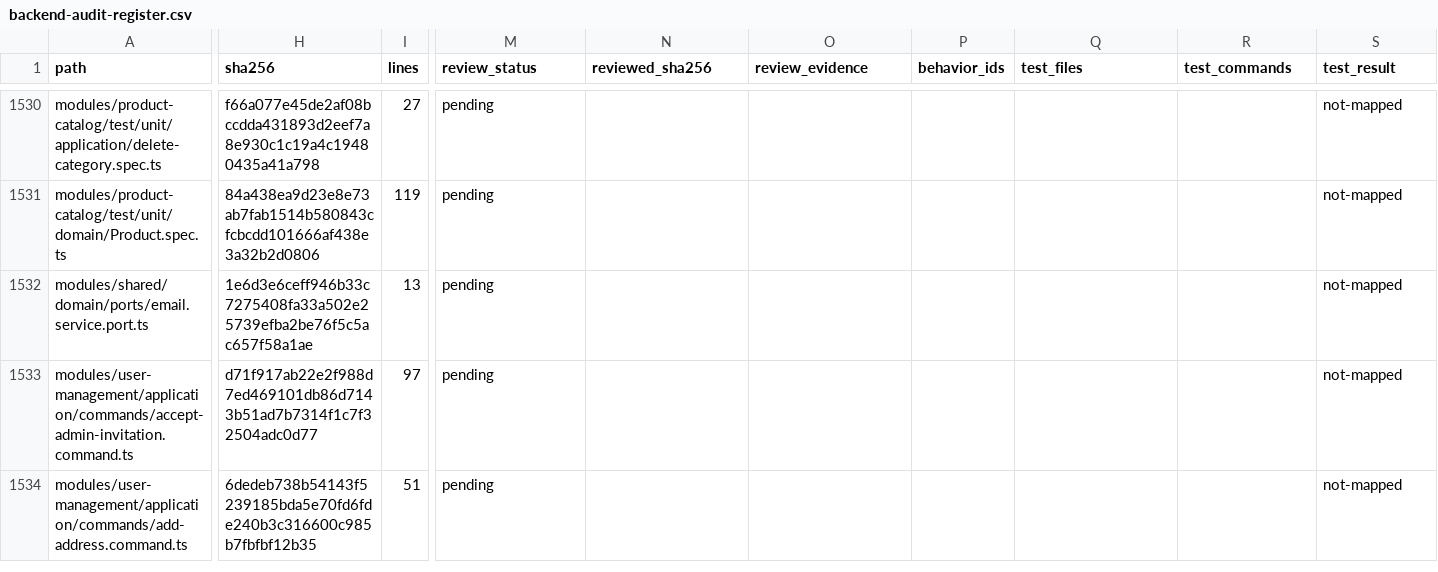
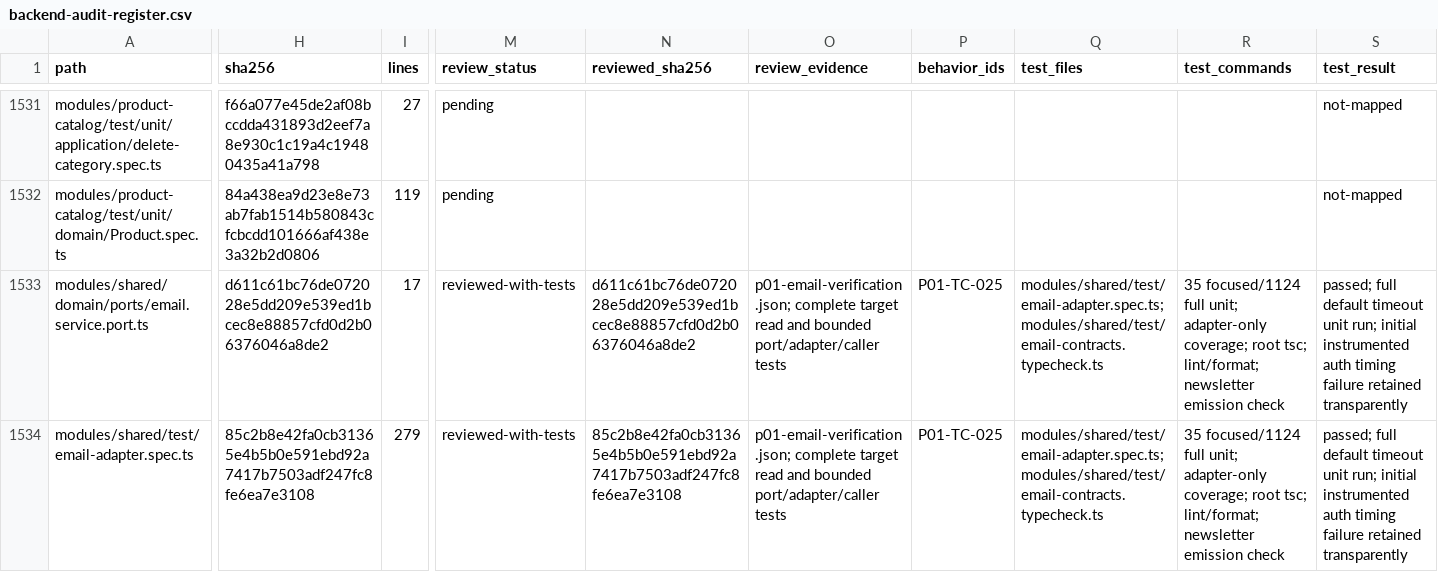
Before and after one commit to Tasheen2002/Enterprise-level-E-Commerce-application, a CSV file: docs/reviews/backend-audit-register.csv, drawn as a sheet; only a part is shown, gaps mark what is left out; the shorter side is filled out with more unchanged rows; addresses are those after the commit; rows hold the shown columns only; the diff covers the shown part only; the diff names each change by its address in the sheet, - before the commit and + after, or states it on an @@ line.

Commit message:
fix(shared): secure email templates and expose submission failures
Remove adapter token/preview logging, propagate delivery failures in every mode, reject partial recipient failures, share lazy initialization and require an explicit SMTP host. Validate link protocols/origins and escape HTML values.

Separate generic email submission from auth templates without breaking legacy ports. Add 29 runtime cases and compiler contracts; verify 35 focused tests, 1124 default-timeout unit tests, root TypeScript and lint/format. Record target coverage and open SMTP configuration/capture and owning workflow reviews.

```diff
--- a/docs/reviews/backend-audit-register.csv
+++ b/docs/reviews/backend-audit-register.csv
-H1533 (sha256): 1e6d3e6ceff946b33c7275408fa33a502e25739efba2be76f5c5ac657f58a1ae
+H1533 (sha256): d611c61bc76de072028e5dd209e539ed1bcec8e88857cfd0d2b06376046a8de2
-I1533 (lines): 13
+I1533 (lines): 17
-M1533 (review_status): pending
+M1533 (review_status): reviewed-with-tests
-N1533 (reviewed_sha256): (empty)
+N1533 (reviewed_sha256): d611c61bc76de072028e5dd209e539ed1bcec8e88857cfd0d2b06376046a8de2
-O1533 (review_evidence): (empty)
+O1533 (review_evidence): p01-email-verification.json; complete target read and bounded port/adapter/caller tests
-P1533 (behavior_ids): (empty)
+P1533 (behavior_ids): P01-TC-025
-Q1533 (test_files): (empty)
+Q1533 (test_files): modules/shared/test/email-adapter.spec.ts;modules/shared/test/email-contracts.typecheck.ts
-R1533 (test_commands): (empty)
+R1533 (test_commands): 35 focused/1124 full unit; adapter-only coverage; root tsc; lint/format; newsletter emission check
-S1533 (test_result): not-mapped
+S1533 (test_result): passed; full default timeout unit run; initial instrumented auth timing failure retained transparently
+row 1534: modules/shared/test/email-adapter.spec.ts | 85c2b8e42fa0cb31365e4b5b0e591ebd92a7417b7503adf247fc8fe6ea7e3108 | 279 | reviewed-with-tests | 85c2b8e42fa0cb31365e4b5b0e591ebd92a7417b7503adf247fc8fe6ea7e3108 | p01-email-verification.json; complete target read and bounded port/adapter/caller tests | P01-TC-025 | modules/shared/test/email-adapter.spec.ts;modules/shared/test/email-contracts.typecheck.ts | 35 focused/1124 full unit; adapter-only coverage; root tsc; lint/format; newsletter emission check | passed; full default timeout unit run; initial instrumented auth timing failure retained transparently
```
Also changed, not shown: 2 added rows and 46 edited cells elsewhere in this file, docs/reviews/backend-audit-test-matrix.csv, docs/reviews/p00-source-test-candidates.csv, 13 other files.
